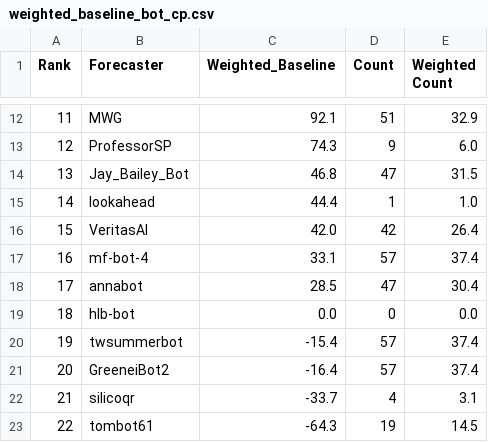
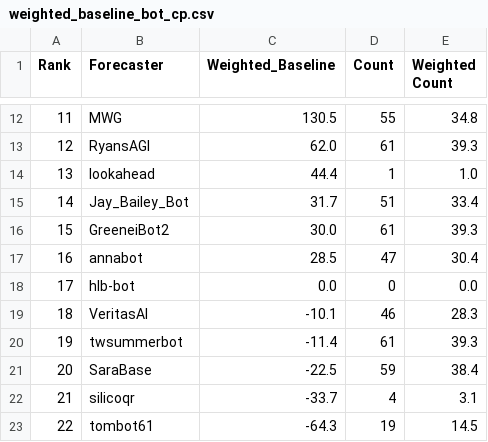
Before and after one commit to Metaculus/aib-analysis, a CSV file: weighted_baseline_bot_cp.csv, drawn as a sheet; only a part is shown, gaps mark what is left out; the diff covers the shown part only.

```diff
--- a/weighted_baseline_bot_cp.csv
+++ b/weighted_baseline_bot_cp.csv
@@ -12,11 +12,11 @@ Rank,Forecaster,Weighted_Baseline,Count,Weighted Count
-11,MWG,92.1,51,32.9
-12,ProfessorSP,74.3,9,6.0
-13,Jay_Bailey_Bot,46.8,47,31.5
-14,lookahead,44.4,1,1.0
-15,VeritasAI,42.0,42,26.4
-16,mf-bot-4,33.1,57,37.4
-17,annabot,28.5,47,30.4
-18,hlb-bot,0.0,0,0.0
-19,twsummerbot,-15.4,57,37.4
-20,GreeneiBot2,-16.4,57,37.4
+11,MWG,130.5,55,34.8
+12,RyansAGI,62.0,61,39.3
+13,lookahead,44.4,1,1.0
+14,Jay_Bailey_Bot,31.7,51,33.4
+15,GreeneiBot2,30.0,61,39.3
+16,annabot,28.5,47,30.4
+17,hlb-bot,0.0,0,0.0
+18,VeritasAI,-10.1,46,28.3
+19,twsummerbot,-11.4,61,39.3
+20,SaraBase,-22.5,59,38.4
 21,silicoqr,-33.7,4,3.1
```
Also changed, not shown: 114 edited cells elsewhere in this file, bot_to_main_feed_ids.csv, weighted_t_test_h2h_bot_vs_cp.csv, 4 other files.
